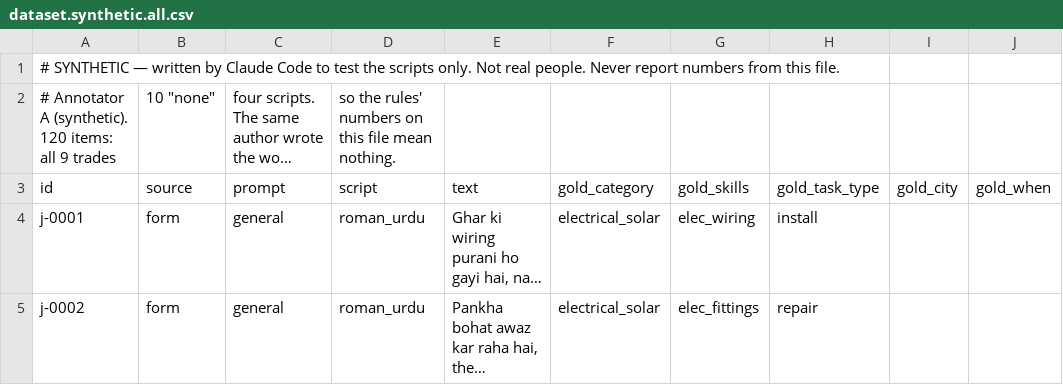
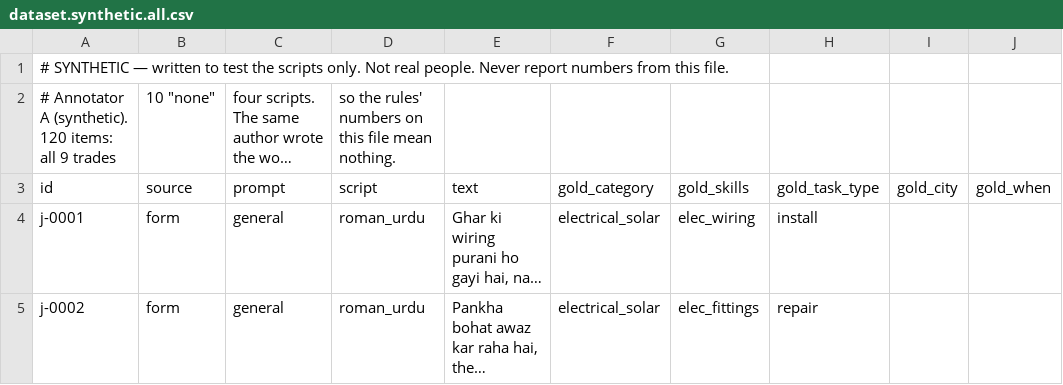
Before and after one commit to muhammadshehrozdev/digital-labour-marketplace, a CSV file: backend/evaluation/job-analysis/dataset.synthetic.all.csv, drawn as a sheet; only a part is shown; long unchanged cells end in …; the diff names each change by its address in the sheet, - before the commit and + after, or states it on an @@ line.

```diff
--- a/backend/evaluation/job-analysis/dataset.synthetic.all.csv
+++ b/backend/evaluation/job-analysis/dataset.synthetic.all.csv
-A1 (id): …— written by Claude Code to test…
+A1 (id): …— written to test…
```
Also changed, not shown: backend/evaluation/job-analysis/dataset.synthetic.annotator-b.csv, 35 other files.
